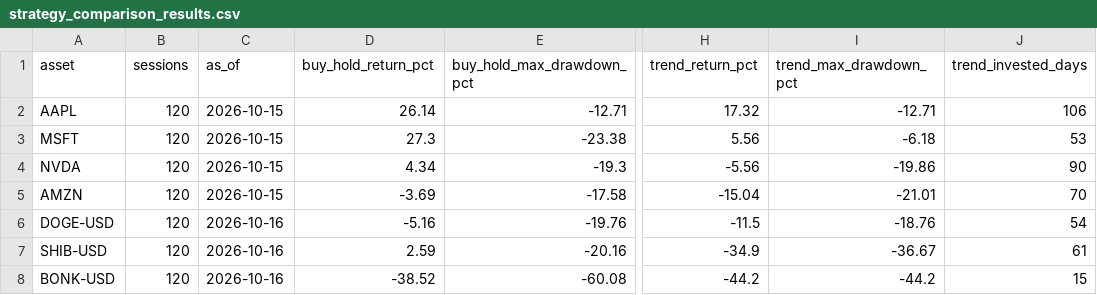
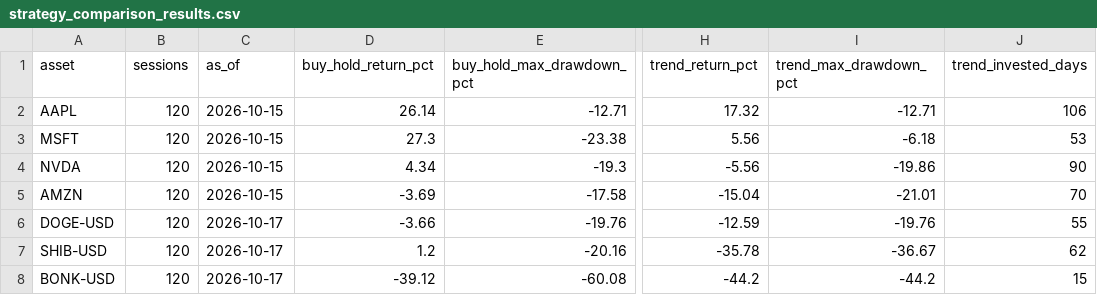
Before and after one commit to iikaitlynii/trading-bot, a CSV file: strategy_comparison_results.csv, drawn as a sheet; only a part is shown, gaps mark what is left out; the diff names each change by its address in the sheet, - before the commit and + after, or states it on an @@ line.

```diff
--- a/strategy_comparison_results.csv
+++ b/strategy_comparison_results.csv
-C6:C8 (as_of): 2026-10-16
+C6:C8 (as_of): 2026-10-17
-D6 (buy_hold_return_pct): -5.16
+D6 (buy_hold_return_pct): -3.66
-H6 (trend_return_pct): -11.5
+H6 (trend_return_pct): -12.59
-I6 (trend_max_drawdown_pct): -18.76
+I6 (trend_max_drawdown_pct): -19.76
-J6 (trend_invested_days): 54
+J6 (trend_invested_days): 55
-D7 (buy_hold_return_pct): 2.59
+D7 (buy_hold_return_pct): 1.2
-H7 (trend_return_pct): -34.9
+H7 (trend_return_pct): -35.78
-J7 (trend_invested_days): 61
+J7 (trend_invested_days): 62
-D8 (buy_hold_return_pct): -38.52
+D8 (buy_hold_return_pct): -39.12
```
Also changed, not shown: crypto_paper/forward_signals.csv, research_lab/latest_shadow_results.csv, 2 other files.
